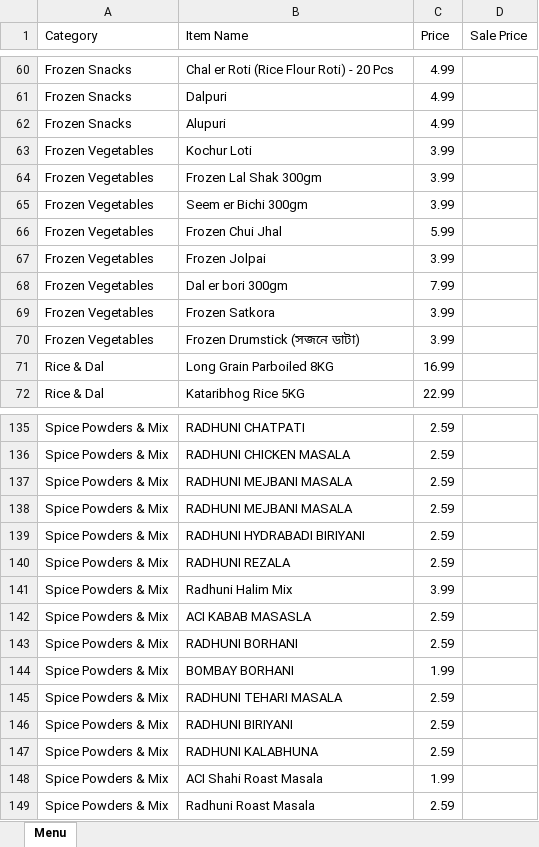
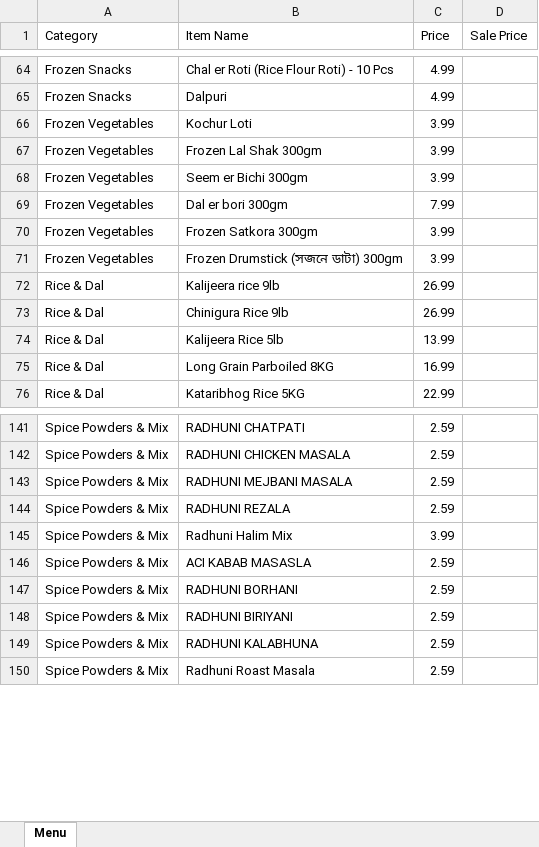
Before and after one commit to ziaush-shams/Order_System, an Excel workbook: public/menu.xlsx, sheet Menu, drawn as a sheet; only a part is shown, gaps mark what is left out; values as stored, in another font and other column widths than the file's, no cell formats; removed rows and columns are numbered as before the commit, all else as after; the diff covers the shown part only; the diff names each change by its address in the sheet, - before the commit and + after, or states it on an @@ line.

```diff
--- a/public/menu.xlsx (sheet Menu)
+++ b/public/menu.xlsx (sheet Menu)
-B64 (Item Name): Chal er Roti (Rice Flour Roti) - 20 Pcs
+B64 (Item Name): Chal er Roti (Rice Flour Roti) - 10 Pcs
-row 62: Frozen Snacks | Alupuri | 4.99
-row 66: Frozen Vegetables | Frozen Chui Jhal | 5.99
-row 67: Frozen Vegetables | Frozen Jolpai | 3.99
-B70 (Item Name): Frozen Satkora
+B70 (Item Name): Frozen Satkora 300gm
-B71 (Item Name): Frozen Drumstick (সজনে ডাটা)
+B71 (Item Name): Frozen Drumstick (সজনে ডাটা) 300gm
+row 72: Rice & Dal | Kalijeera rice 9lb | 26.99
+row 73: Rice & Dal | Chinigura Rice 9lb | 26.99
+row 74: Rice & Dal | Kalijeera Rice 5lb | 13.99
-row 138: Spice Powders & Mix | RADHUNI MEJBANI MASALA | 2.59
-row 139: Spice Powders & Mix | RADHUNI HYDRABADI BIRIYANI | 2.59
-row 144: Spice Powders & Mix | BOMBAY BORHANI | 1.99
-row 145: Spice Powders & Mix | RADHUNI TEHARI MASALA | 2.59
-row 148: Spice Powders & Mix | ACI Shahi Roast Masala | 1.99
```
Also changed, not shown: 22 added rows, 18 removed rows and 16 edited cells elsewhere in this sheet, cell formats.
